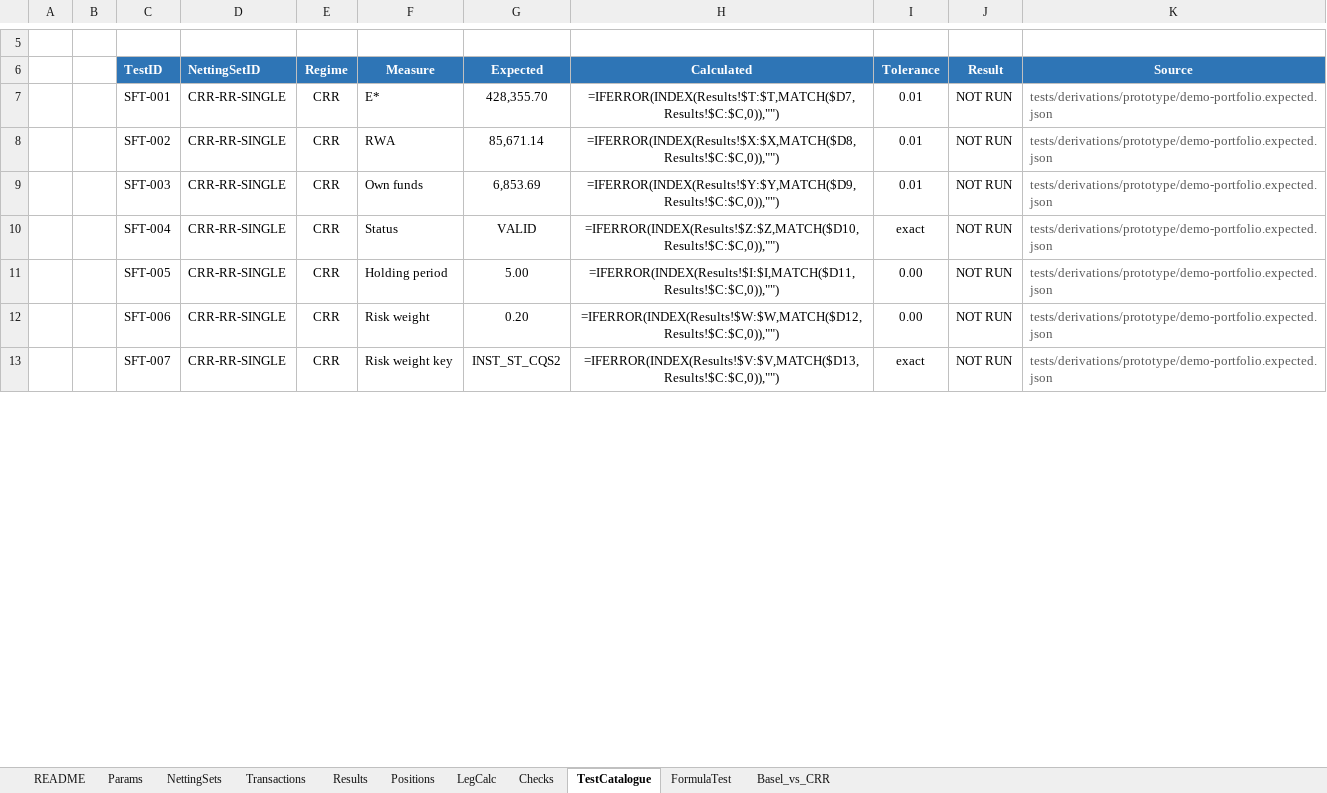
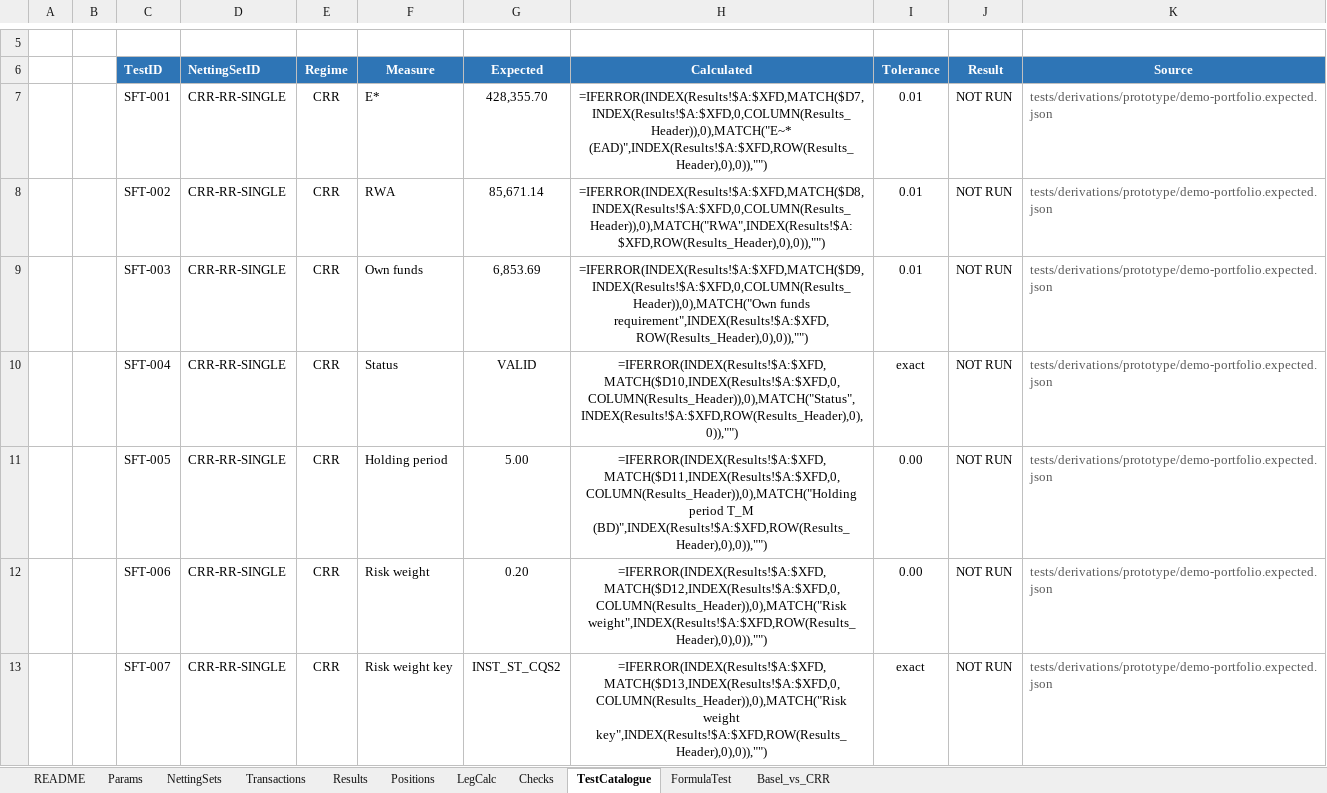
Before and after one commit to danielep71/K-SFTs, an Excel workbook: src/workbook/SFT_Template.xlsx, sheet TestCatalogue, drawn as a sheet; only a part is shown, gaps mark what is left out; values as stored, in another font and other column widths than the file's, no borders; formulas without a stored value are shown as written; conditional formats not drawn; the diff covers the shown part only; the diff names each change by its address in the sheet, - before the commit and + after, or states it on an @@ line.

Commit message:
feat: reach tables and the run summary by name, not fixed cells
The engine finds every table through the workbook name of its first
header cell and checks its headers. Three references still used fixed
addresses (#171):

- TestCatalogue read Results by column letter, e.g. Results!$T:$T for
  E*. Each Calculated formula now finds its row by netting-set ID in
  the column of Results_Header and its column by header text in the
  row of Results_Header, as the K-SACCR TestCatalogue does; "*" and
  "?" of a header are escaped for MATCH. The generator checks that
  every header it looks up exists.
- The Results and Checks conditional formats are computed from the
  column lists (the Status and Severity columns), not literals; the
  generated ranges are unchanged.
- The run summary: CORE_Config.RUNINFO_CELL ("C4") becomes the name
  NM_RUNINFO, "Results_RunInfo", defined by the template on Results
  C4. WriteRunInfo and ClearAllOutputs write through NamedCell; without
  the name the summary is not written, and nothing raises.

Validated:
- python tools/check.py: all 17 gates PASS, the static VBA checks
  included;
- tools/lo_regression.py: REGRESSION PASS, 146 figures, 0 differ; in
  the calculated workbook TestCatalogue reports 107 of 107 PASS
  through the new lookups, and the run summary is in Results C4.

Not validated:
- in Excel: the run, the summary after Run SFT and Clear outputs, and
  TestCatalogue.

Refs #171

```diff
--- a/src/workbook/SFT_Template.xlsx (sheet TestCatalogue)
+++ b/src/workbook/SFT_Template.xlsx (sheet TestCatalogue)
-H7 (Calculated): =IFERROR(INDEX(Results!$T:$T,MATCH($D7,Results!$C:$C,0)),"")
+H7 (Calculated): =IFERROR(INDEX(Results!$A:$XFD,MATCH($D7,INDEX(Results!$A:$XFD,0,COLUMN(Results_Header)),0),MATCH("E~* (EAD)",INDEX(Results!$A:$XFD,ROW(Results_Header),0),0)),"")
-H8 (Calculated): =IFERROR(INDEX(Results!$X:$X,MATCH($D8,Results!$C:$C,0)),"")
+H8 (Calculated): =IFERROR(INDEX(Results!$A:$XFD,MATCH($D8,INDEX(Results!$A:$XFD,0,COLUMN(Results_Header)),0),MATCH("RWA",INDEX(Results!$A:$XFD,ROW(Results_Header),0),0)),"")
-H9 (Calculated): =IFERROR(INDEX(Results!$Y:$Y,MATCH($D9,Results!$C:$C,0)),"")
+H9 (Calculated): =IFERROR(INDEX(Results!$A:$XFD,MATCH($D9,INDEX(Results!$A:$XFD,0,COLUMN(Results_Header)),0),MATCH("Own funds requirement",INDEX(Results!$A:$XFD,ROW(Results_Header),0),0)),"")
-H10 (Calculated): =IFERROR(INDEX(Results!$Z:$Z,MATCH($D10,Results!$C:$C,0)),"")
+H10 (Calculated): =IFERROR(INDEX(Results!$A:$XFD,MATCH($D10,INDEX(Results!$A:$XFD,0,COLUMN(Results_Header)),0),MATCH("Status",INDEX(Results!$A:$XFD,ROW(Results_Header),0),0)),"")
-H11 (Calculated): =IFERROR(INDEX(Results!$I:$I,MATCH($D11,Results!$C:$C,0)),"")
+H11 (Calculated): =IFERROR(INDEX(Results!$A:$XFD,MATCH($D11,INDEX(Results!$A:$XFD,0,COLUMN(Results_Header)),0),MATCH("Holding period T_M (BD)",INDEX(Results!$A:$XFD,ROW(Results_Header),0),0)),"")
-H12 (Calculated): =IFERROR(INDEX(Results!$W:$W,MATCH($D12,Results!$C:$C,0)),"")
+H12 (Calculated): =IFERROR(INDEX(Results!$A:$XFD,MATCH($D12,INDEX(Results!$A:$XFD,0,COLUMN(Results_Header)),0),MATCH("Risk weight",INDEX(Results!$A:$XFD,ROW(Results_Header),0),0)),"")
-H13 (Calculated): =IFERROR(INDEX(Results!$V:$V,MATCH($D13,Results!$C:$C,0)),"")
+H13 (Calculated): =IFERROR(INDEX(Results!$A:$XFD,MATCH($D13,INDEX(Results!$A:$XFD,0,COLUMN(Results_Header)),0),MATCH("Risk weight key",INDEX(Results!$A:$XFD,ROW(Results_Header),0),0)),"")
```
Also changed, not shown: 100 edited cells elsewhere in this sheet, 5 other files.
